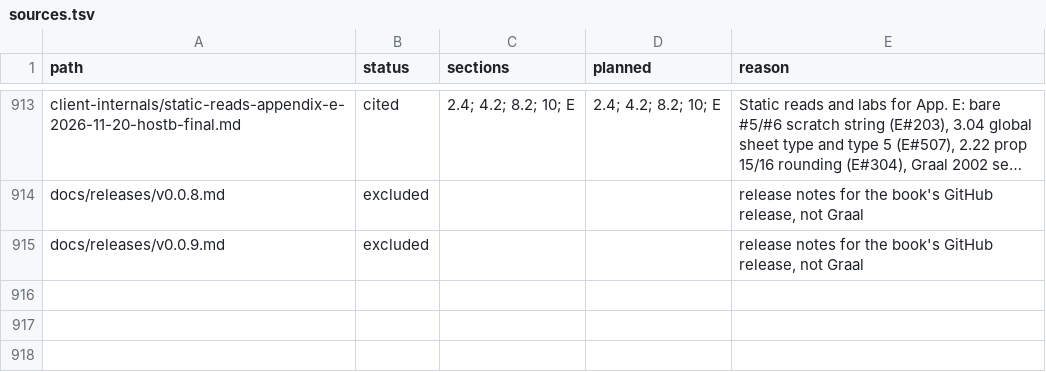
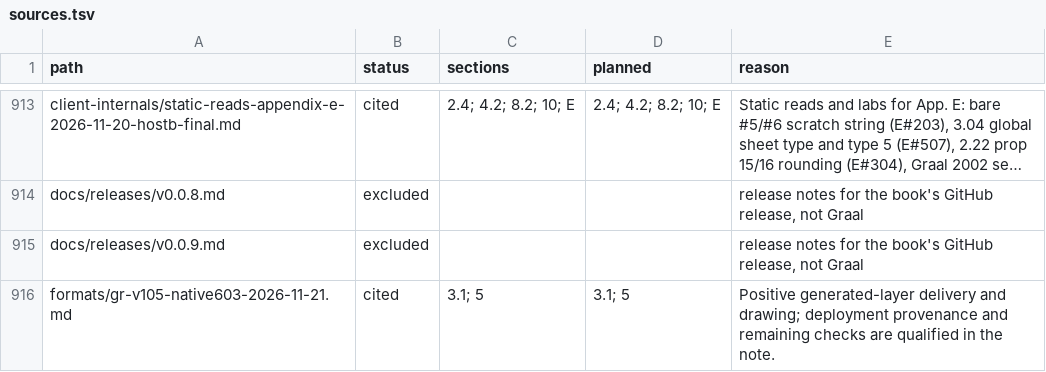
Before and after one commit to squirelworks/Graal_analysis, a TSV file: manual/sources.tsv, drawn as a sheet; only a part is shown, gaps mark what is left out; long unchanged cells end in ….

Commit message:
Record a positive GR-V1.05 serve to native Linux 6.03r7
The repaired lab world now delivers generated layers and an explicit empty hole to an original client. Publish derived packet and visual observations while keeping 5.12, gameplay canary and walked-link checks open.

Evidence: independent private packet decode and screenshot review; reported existing-binary deployment provenance is qualified. No new build or lab run by the publication owner.

# Conflicts:
#	INDEX.md
#	docs/experiments.md
#	docs/gap-board.tsv
#	formats/gr-v105-empty-tiles-2026-11-16.md
#	manual/coverage-explained.tsv
#	manual/sources.tsv

```diff
--- a/manual/sources.tsv
+++ b/manual/sources.tsv
@@ -915 +915,2 @@ docs/releases/v0.0.8.md	excluded			release notes for the book's GitHub release,
 docs/releases/v0.0.9.md	excluded			release notes for the book's GitHub release, not Graal
+formats/gr-v105-native603-2026-11-21.md	cited	3.1; 5	3.1; 5	Positive generated-layer delivery and drawing; deployment provenance and remaining checks are qualified in the note.
```
Also changed, not shown: docs/evidence-index.tsv, docs/gap-board.tsv, 8 other files.
